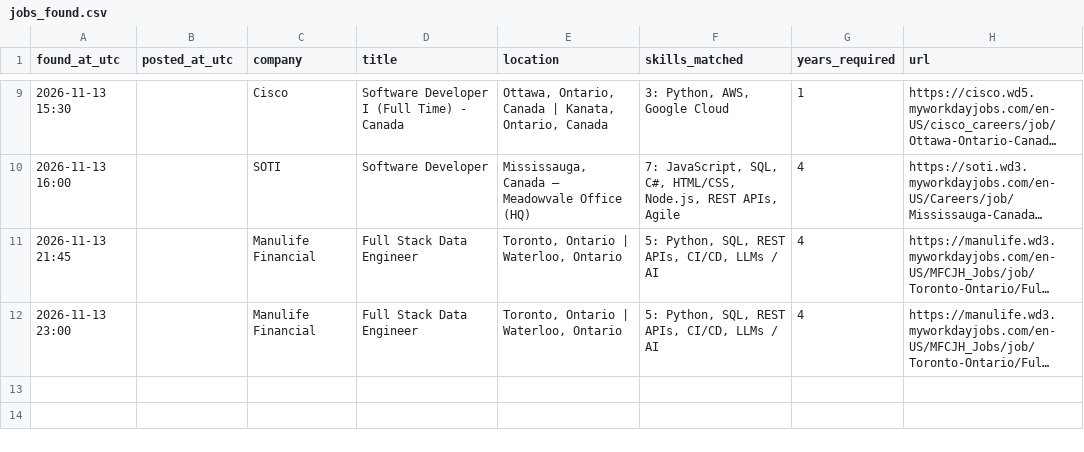
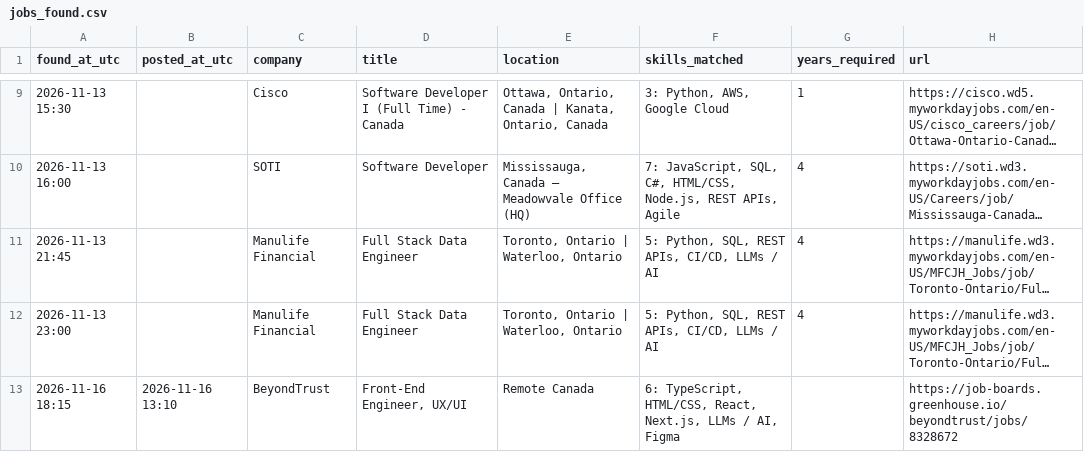
Before and after one commit to JaydanZ/Job-Watcher, a CSV file: jobs_found.csv, drawn as a sheet; only a part is shown, gaps mark what is left out; long unchanged cells end in …; the diff names each change by its address in the sheet, - before the commit and + after, or states it on an @@ line.

```diff
--- a/jobs_found.csv
+++ b/jobs_found.csv
+row 13: 2026-11-16 18:15 | 2026-11-16 13:10 | BeyondTrust | Front-End Engineer, UX/UI | Remote Canada | 6: TypeScript, HTML/CSS, React, Next.js, LLMs / AI, Figma |  | https://job-boards.greenhouse.io/beyondtrust/jobs/8328672
```
Also changed, not shown: 1 other file.
